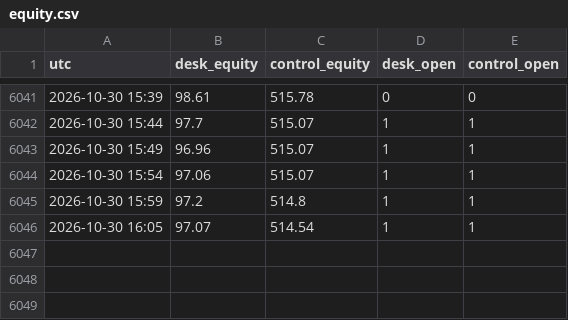
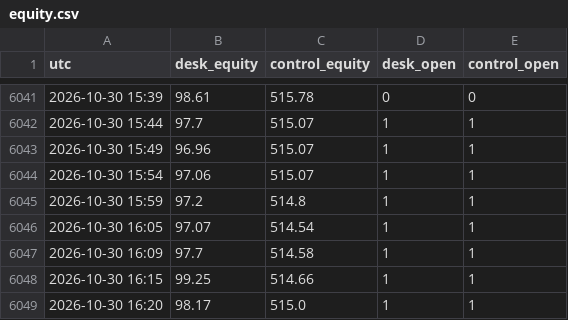
Before and after one commit to adarshapadhan/padhan-paper-desk, a CSV file: data/equity.csv, drawn as a sheet; only a part is shown, gaps mark what is left out; the diff names each change by its address in the sheet, - before the commit and + after, or states it on an @@ line.

Commit message:
desk update 2026-10-30T16:25Z

```diff
--- a/data/equity.csv
+++ b/data/equity.csv
+row 6047: 2026-10-30 16:09 | 97.7 | 514.58 | 1 | 1
+row 6048: 2026-10-30 16:15 | 99.25 | 514.66 | 1 | 1
+row 6049: 2026-10-30 16:20 | 98.17 | 515.0 | 1 | 1
```
Also changed, not shown: 3 other files.
